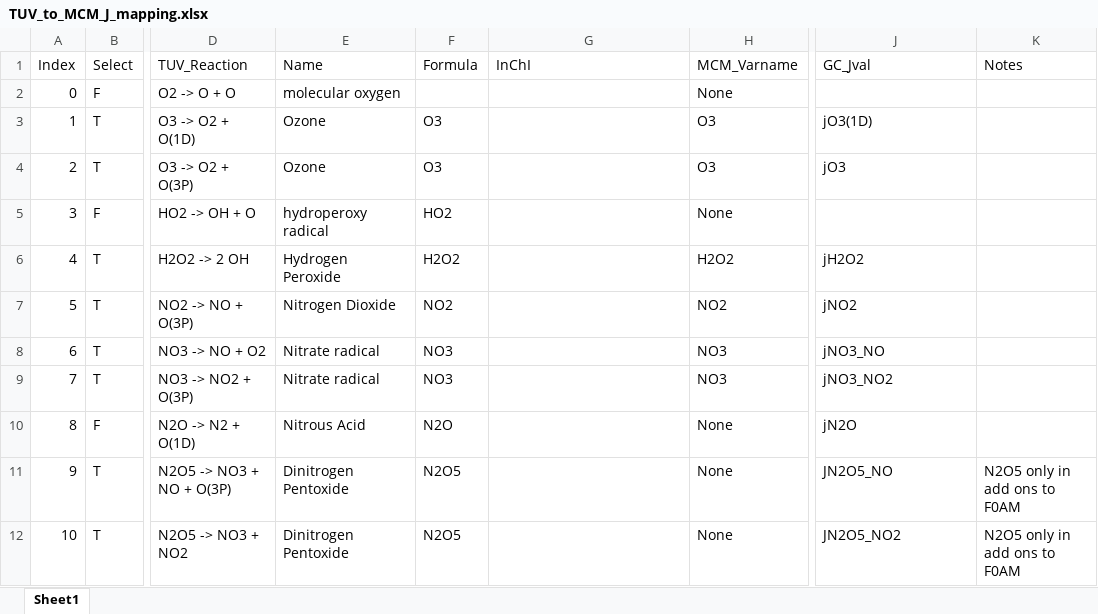
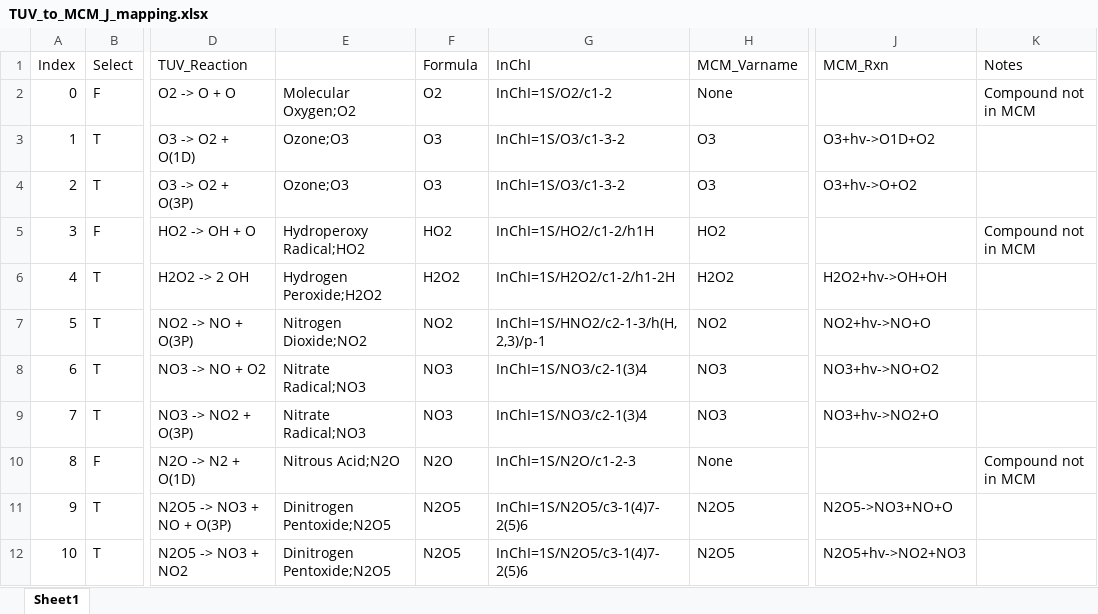
Before and after one commit to jhaskinsPhD/pyTUV, an Excel workbook: Input_Data/TUV_to_MCM_J_mapping.xlsx, sheet Sheet1, drawn as a sheet; only a part is shown, gaps mark what is left out; values as stored, in another font and other column widths than the file's, no cell formats; conditional formats not drawn; the diff covers the shown part only; the diff names each change by its address in the sheet, - before the commit and + after, or states it on an @@ line.

```diff
--- a/Input_Data/TUV_to_MCM_J_mapping.xlsx (sheet Sheet1)
+++ b/Input_Data/TUV_to_MCM_J_mapping.xlsx (sheet Sheet1)
-E1: Name
+E1: (empty)
-J1: GC_Jval
+J1: MCM_Rxn
-E2: molecular oxygen
+E2: Molecular Oxygen;O2
-F2 (Formula): (empty)
+F2 (Formula): O2
-G2 (InChI): (empty)
+G2 (InChI): InChI=1S/O2/c1-2
-K2 (Notes): (empty)
+K2 (Notes): Compound not in MCM
-E3:E4: Ozone
+E3:E4: Ozone;O3
-G3:G4 (InChI): (empty)
+G3:G4 (InChI): InChI=1S/O3/c1-3-2
-J3 (MCM_Rxn): jO3(1D)
+J3 (MCM_Rxn): O3+hv->O1D+O2
-J4 (MCM_Rxn): jO3
+J4 (MCM_Rxn): O3+hv->O+O2
-E5: hydroperoxy radical
+E5: Hydroperoxy Radical;HO2
-G5 (InChI): (empty)
+G5 (InChI): InChI=1S/HO2/c1-2/h1H
-H5 (MCM_Varname): None
+H5 (MCM_Varname): HO2
-K5 (Notes): (empty)
+K5 (Notes): Compound not in MCM
-E6: Hydrogen Peroxide
+E6: Hydrogen Peroxide;H2O2
-G6 (InChI): (empty)
+G6 (InChI): InChI=1S/H2O2/c1-2/h1-2H
-J6 (MCM_Rxn): jH2O2
+J6 (MCM_Rxn): H2O2+hv->OH+OH
-E7: Nitrogen Dioxide
+E7: Nitrogen Dioxide;NO2
-G7 (InChI): (empty)
+G7 (InChI): InChI=1S/HNO2/c2-1-3/h(H,2,3)/p-1
-J7 (MCM_Rxn): jNO2
+J7 (MCM_Rxn): NO2+hv->NO+O
-E8:E9: Nitrate radical
+E8:E9: Nitrate Radical;NO3
-G8:G9 (InChI): (empty)
+G8:G9 (InChI): InChI=1S/NO3/c2-1(3)4
-J8 (MCM_Rxn): jNO3_NO
+J8 (MCM_Rxn): NO3+hv->NO+O2
-J9 (MCM_Rxn): jNO3_NO2
+J9 (MCM_Rxn): NO3+hv->NO2+O
-E10: Nitrous Acid
+E10: Nitrous Acid;N2O
-G10 (InChI): (empty)
+G10 (InChI): InChI=1S/N2O/c1-2-3
-J10 (MCM_Rxn): jN2O
+J10 (MCM_Rxn): (empty)
-K10 (Notes): (empty)
+K10 (Notes): Compound not in MCM
-E11:E12: Dinitrogen Pentoxide
+E11:E12: Dinitrogen Pentoxide;N2O5
-G11:G12 (InChI): (empty)
+G11:G12 (InChI): InChI=1S/N2O5/c3-1(4)7-2(5)6
-H11:H12 (MCM_Varname): None
+H11:H12 (MCM_Varname): N2O5
-J11 (MCM_Rxn): JN2O5_NO
+J11 (MCM_Rxn): N2O5->NO3+NO+O
-K11:K12 (Notes): N2O5 only in add ons to F0AM
+K11:K12 (Notes): (empty)
-J12 (MCM_Rxn): JN2O5_NO2
+J12 (MCM_Rxn): N2O5+hv->NO2+NO3
```
Also changed, not shown: 372 edited cells elsewhere in this sheet, cell formats, formulas that keep their value, 18 other files.
